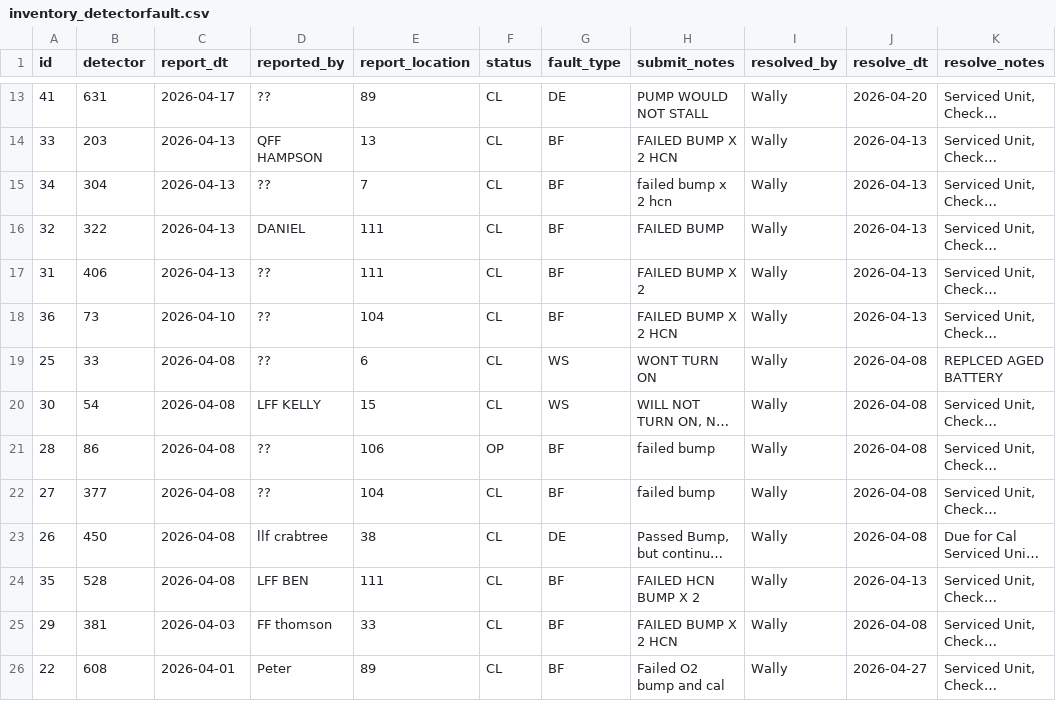
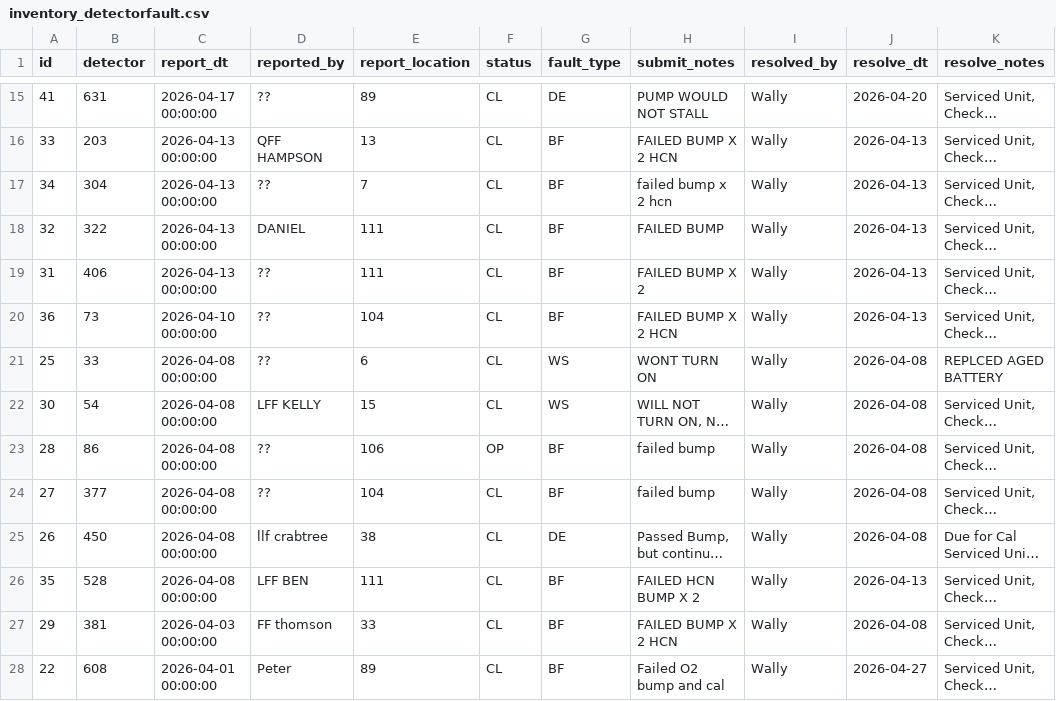
Before and after one commit to tancredt/hazmatapps, a CSV file: csv_export/inventory_detectorfault.csv, drawn as a sheet; only a part is shown, gaps mark what is left out; long unchanged cells end in …; addresses are those after the commit; the diff covers the shown part only; the diff names each change by its address in the sheet, - before the commit and + after, or states it on an @@ line.

```diff
--- a/csv_export/inventory_detectorfault.csv
+++ b/csv_export/inventory_detectorfault.csv
-C15 (report_dt): 2026-04-17
+C15 (report_dt): 2026-04-17 00:00:00
-C16:C19 (report_dt): 2026-04-13
+C16:C19 (report_dt): 2026-04-13 00:00:00
-C20 (report_dt): 2026-04-10
+C20 (report_dt): 2026-04-10 00:00:00
-C21:C26 (report_dt): 2026-04-08
+C21:C26 (report_dt): 2026-04-08 00:00:00
-C27 (report_dt): 2026-04-03
+C27 (report_dt): 2026-04-03 00:00:00
-C28 (report_dt): 2026-04-01
+C28 (report_dt): 2026-04-01 00:00:00
```
Also changed, not shown: 2 added rows and 34 edited cells elsewhere in this file, csv_export/inventory_location.csv, csv_export/inventory_maintenancetask.csv, 17 other files.
